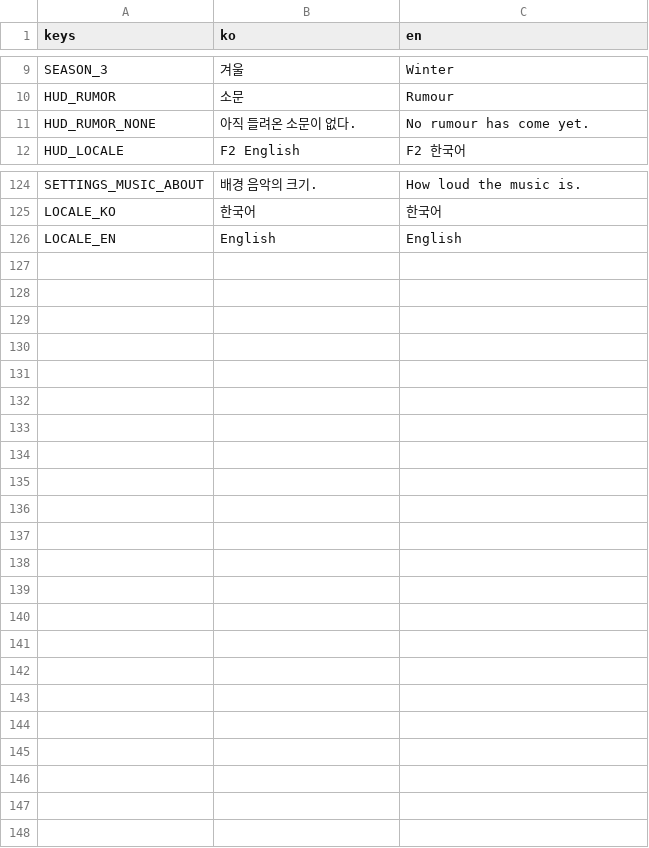
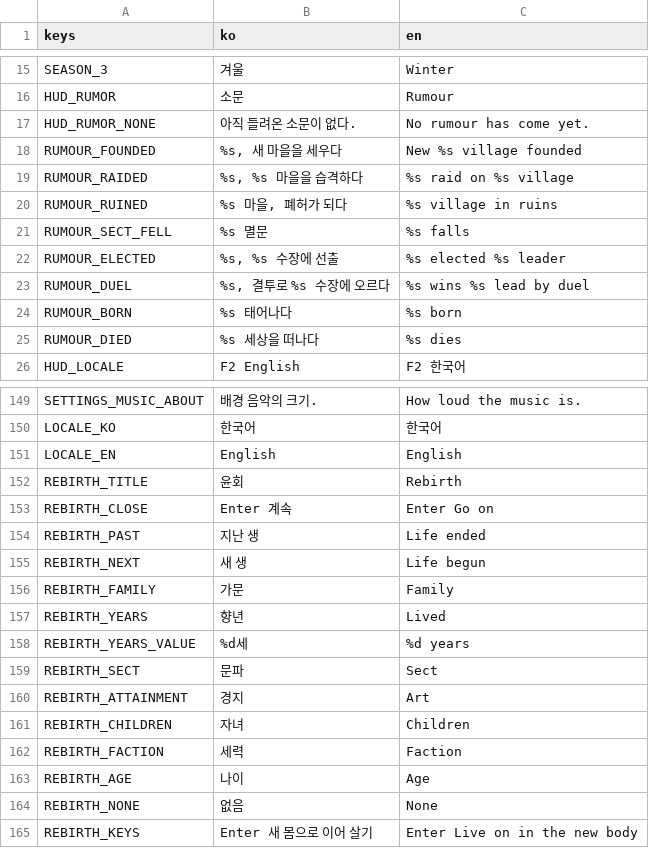
Before and after one commit to garamsh/murim-24, a CSV file: hud/hud.csv, drawn as a sheet; only a part is shown, gaps mark what is left out; the diff covers the shown part only; the diff names each change by its address in the sheet, - before the commit and + after, or states it on an @@ line.

Commit message:
feat: show rumours, the player's art, sect applications and rebirth

```diff
--- a/hud/hud.csv
+++ b/hud/hud.csv
+row 18: RUMOUR_FOUNDED | %s, 새 마을을 세우다 | New %s village founded
+row 19: RUMOUR_RAIDED | %s, %s 마을을 습격하다 | %s raid on %s village
+row 20: RUMOUR_RUINED | %s 마을, 폐허가 되다 | %s village in ruins
+row 21: RUMOUR_SECT_FELL | %s 멸문 | %s falls
+row 22: RUMOUR_ELECTED | %s, %s 수장에 선출 | %s elected %s leader
+row 23: RUMOUR_DUEL | %s, 결투로 %s 수장에 오르다 | %s wins %s lead by duel
+row 24: RUMOUR_BORN | %s 태어나다 | %s born
+row 25: RUMOUR_DIED | %s 세상을 떠나다 | %s dies
+row 152: REBIRTH_TITLE | 윤회 | Rebirth
+row 153: REBIRTH_CLOSE | Enter 계속 | Enter Go on
+row 154: REBIRTH_PAST | 지난 생 | Life ended
+row 155: REBIRTH_NEXT | 새 생 | Life begun
+row 156: REBIRTH_FAMILY | 가문 | Family
+row 157: REBIRTH_YEARS | 향년 | Lived
+row 158: REBIRTH_YEARS_VALUE | %d세 | %d years
+row 159: REBIRTH_SECT | 문파 | Sect
+row 160: REBIRTH_ATTAINMENT | 경지 | Art
+row 161: REBIRTH_CHILDREN | 자녀 | Children
+row 162: REBIRTH_FACTION | 세력 | Faction
+row 163: REBIRTH_AGE | 나이 | Age
+row 164: REBIRTH_NONE | 없음 | None
+row 165: REBIRTH_KEYS | Enter 새 몸으로 이어 살기 | Enter Live on in the new body
```
Also changed, not shown: 17 added rows and 2 edited cells elsewhere in this file, 18 other files.
